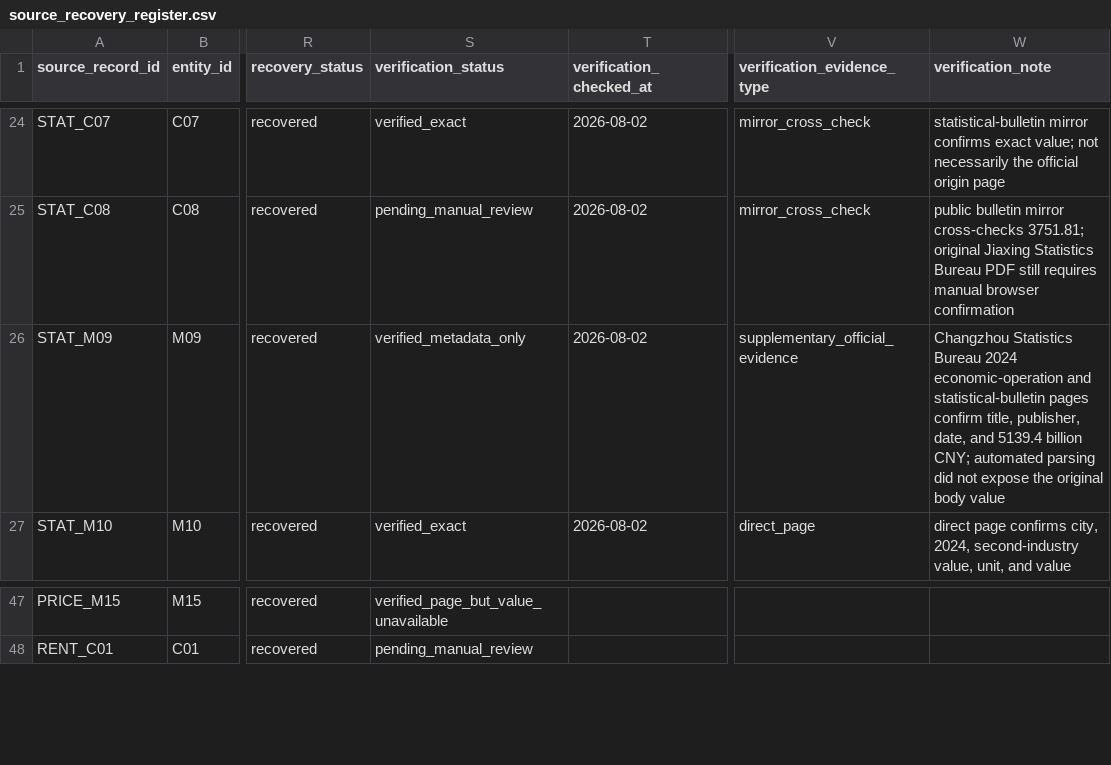
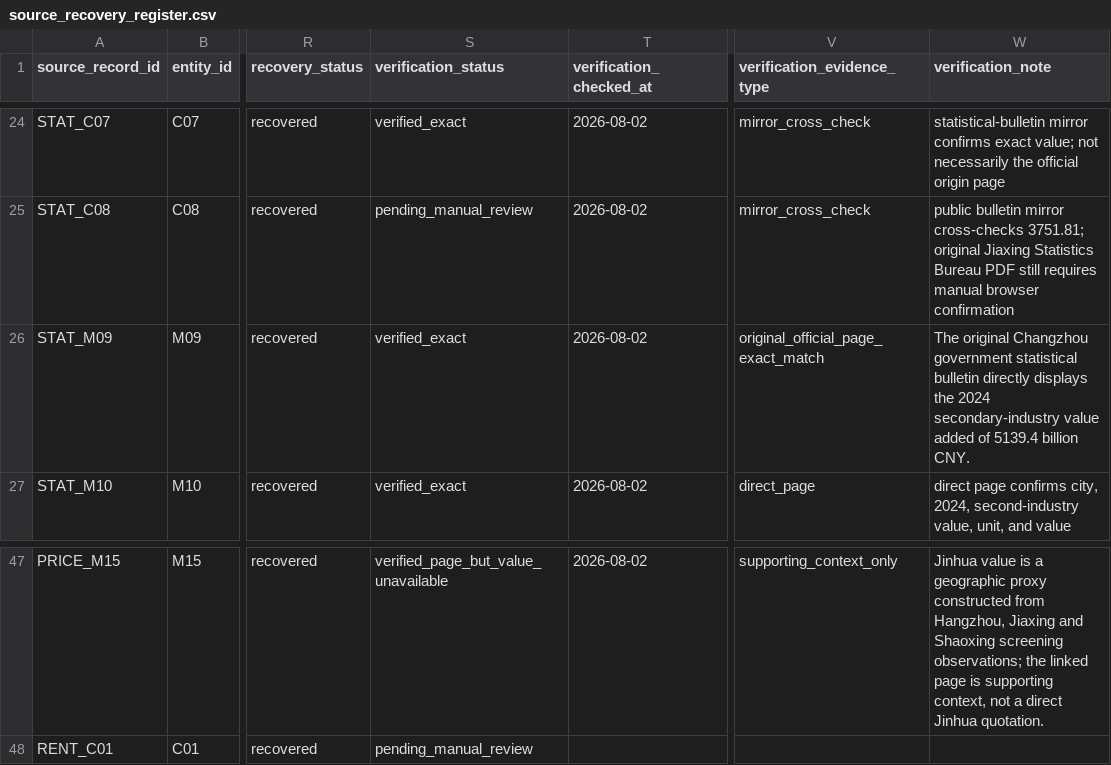
Before and after one commit to peizeyuSEU/Yangtze-River-Delta-Steel-Distribution-Network-Dataset, a CSV file: metadata/source_recovery_register.csv, drawn as a sheet; only a part is shown, gaps mark what is left out; the diff covers the shown part only; the diff names each change by its address in the sheet, - before the commit and + after, or states it on an @@ line.

```diff
--- a/metadata/source_recovery_register.csv
+++ b/metadata/source_recovery_register.csv
-S26 (verification_status): verified_metadata_only
+S26 (verification_status): verified_exact
-V26 (verification_evidence_type): supplementary_official_evidence
+V26 (verification_evidence_type): original_official_page_exact_match
-W26 (verification_note): Changzhou Statistics Bureau 2024 economic-operation and statistical-bulletin pages confirm title, publisher, date, and 5139.4 billion CNY; automated parsing did not expose the original body value
+W26 (verification_note): The original Changzhou government statistical bulletin directly displays the 2024 secondary-industry value added of 5139.4 billion CNY.
-T47 (verification_checked_at): (empty)
+T47 (verification_checked_at): 2026-08-02
-V47 (verification_evidence_type): (empty)
+V47 (verification_evidence_type): supporting_context_only
-W47 (verification_note): (empty)
+W47 (verification_note): Jinhua value is a geographic proxy constructed from Hangzhou, Jiaxing and Shaoxing screening observations; the linked page is supporting context, not a direct Jinhua quotation.
```
Also changed, not shown: 54 edited cells elsewhere in this file, 3 other files.
